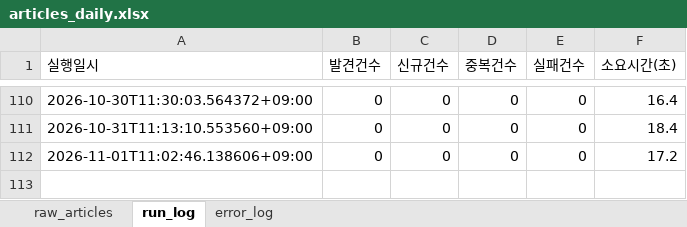
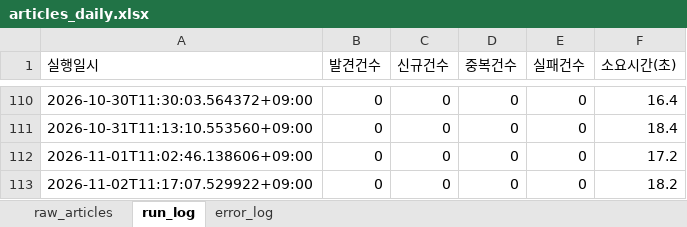
Before and after one commit to merrygoroundS2/seoulai-policy-scraper, an Excel workbook: output/articles_daily.xlsx, sheet run_log, drawn as a sheet; only a part is shown, gaps mark what is left out; values as stored, in another font and other column widths than the file's, no borders; the diff names each change by its address in the sheet, - before the commit and + after, or states it on an @@ line.

```diff
--- a/output/articles_daily.xlsx (sheet run_log)
+++ b/output/articles_daily.xlsx (sheet run_log)
+row 113: 2026-11-02T11:17:07.529922+09:00 | 0 | 0 | 0 | 0 | 18.2
```
